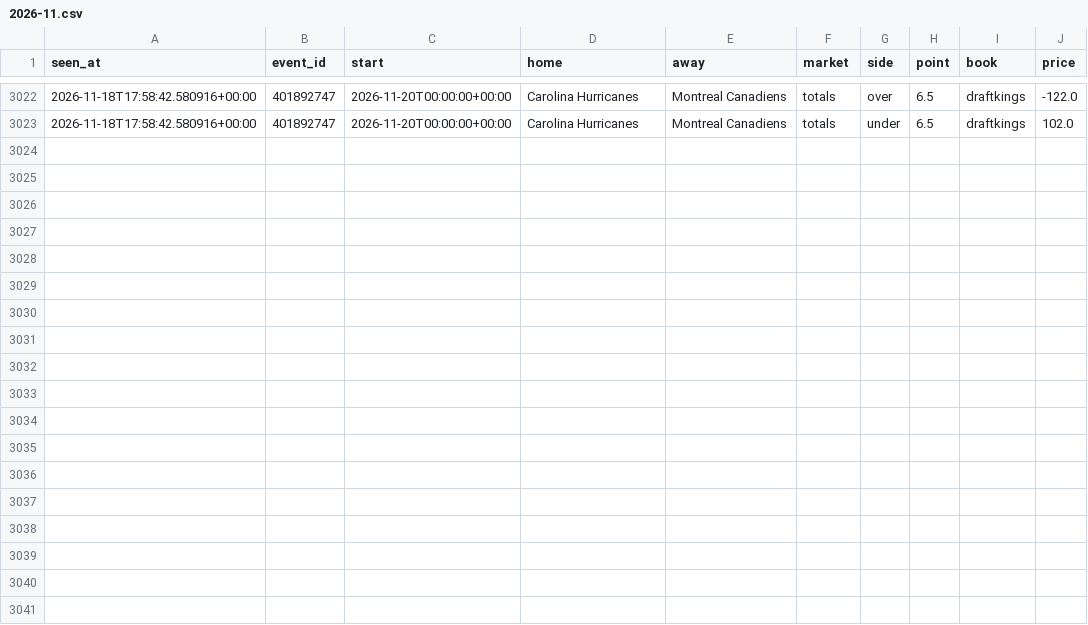
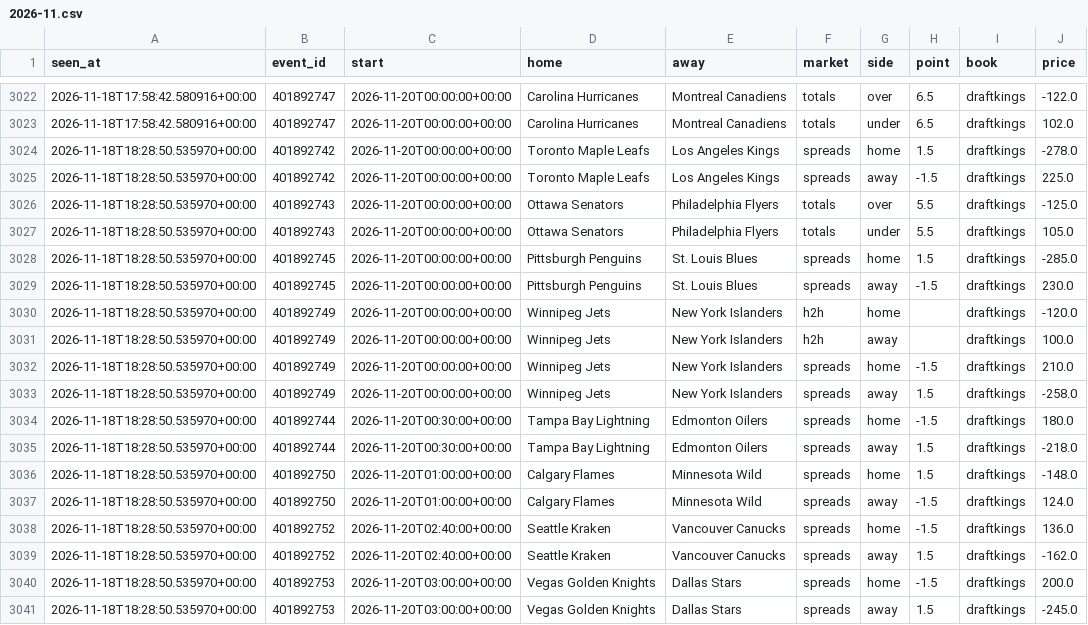
Before and after one commit to tdrey10/sports, a CSV file: data/odds/nhl/2026-11.csv, drawn as a sheet; only a part is shown, gaps mark what is left out.

```diff
--- a/data/odds/nhl/2026-11.csv
+++ b/data/odds/nhl/2026-11.csv
@@ -3023 +3023,19 @@ seen_at,event_id,start,home,away,market,side,point,book,price
 2026-11-18T17:58:42.580916+00:00,401892747,2026-11-20T00:00:00+00:00,Carolina Hurricanes,Montreal Canadiens,totals,under,6.5,draftkings,102.0
+2026-11-18T18:28:50.535970+00:00,401892742,2026-11-20T00:00:00+00:00,Toronto Maple Leafs,Los Angeles Kings,spreads,home,1.5,draftkings,-278.0
+2026-11-18T18:28:50.535970+00:00,401892742,2026-11-20T00:00:00+00:00,Toronto Maple Leafs,Los Angeles Kings,spreads,away,-1.5,draftkings,225.0
+2026-11-18T18:28:50.535970+00:00,401892743,2026-11-20T00:00:00+00:00,Ottawa Senators,Philadelphia Flyers,totals,over,5.5,draftkings,-125.0
+2026-11-18T18:28:50.535970+00:00,401892743,2026-11-20T00:00:00+00:00,Ottawa Senators,Philadelphia Flyers,totals,under,5.5,draftkings,105.0
+2026-11-18T18:28:50.535970+00:00,401892745,2026-11-20T00:00:00+00:00,Pittsburgh Penguins,St. Louis Blues,spreads,home,1.5,draftkings,-285.0
+2026-11-18T18:28:50.535970+00:00,401892745,2026-11-20T00:00:00+00:00,Pittsburgh Penguins,St. Louis Blues,spreads,away,-1.5,draftkings,230.0
+2026-11-18T18:28:50.535970+00:00,401892749,2026-11-20T00:00:00+00:00,Winnipeg Jets,New York Islanders,h2h,home,,draftkings,-120.0
+2026-11-18T18:28:50.535970+00:00,401892749,2026-11-20T00:00:00+00:00,Winnipeg Jets,New York Islanders,h2h,away,,draftkings,100.0
+2026-11-18T18:28:50.535970+00:00,401892749,2026-11-20T00:00:00+00:00,Winnipeg Jets,New York Islanders,spreads,home,-1.5,draftkings,210.0
+2026-11-18T18:28:50.535970+00:00,401892749,2026-11-20T00:00:00+00:00,Winnipeg Jets,New York Islanders,spreads,away,1.5,draftkings,-258.0
+2026-11-18T18:28:50.535970+00:00,401892744,2026-11-20T00:30:00+00:00,Tampa Bay Lightning,Edmonton Oilers,spreads,home,-1.5,draftkings,180.0
+2026-11-18T18:28:50.535970+00:00,401892744,2026-11-20T00:30:00+00:00,Tampa Bay Lightning,Edmonton Oilers,spreads,away,1.5,draftkings,-218.0
+2026-11-18T18:28:50.535970+00:00,401892750,2026-11-20T01:00:00+00:00,Calgary Flames,Minnesota Wild,spreads,home,1.5,draftkings,-148.0
+2026-11-18T18:28:50.535970+00:00,401892750,2026-11-20T01:00:00+00:00,Calgary Flames,Minnesota Wild,spreads,away,-1.5,draftkings,124.0
+2026-11-18T18:28:50.535970+00:00,401892752,2026-11-20T02:40:00+00:00,Seattle Kraken,Vancouver Canucks,spreads,home,-1.5,draftkings,136.0
+2026-11-18T18:28:50.535970+00:00,401892752,2026-11-20T02:40:00+00:00,Seattle Kraken,Vancouver Canucks,spreads,away,1.5,draftkings,-162.0
+2026-11-18T18:28:50.535970+00:00,401892753,2026-11-20T03:00:00+00:00,Vegas Golden Knights,Dallas Stars,spreads,home,-1.5,draftkings,200.0
+2026-11-18T18:28:50.535970+00:00,401892753,2026-11-20T03:00:00+00:00,Vegas Golden Knights,Dallas Stars,spreads,away,1.5,draftkings,-245.0
```
Also changed, not shown: data/injuries/nba/2026-11.csv, data/odds/bundesliga/2026-11.csv, 14 other files.
